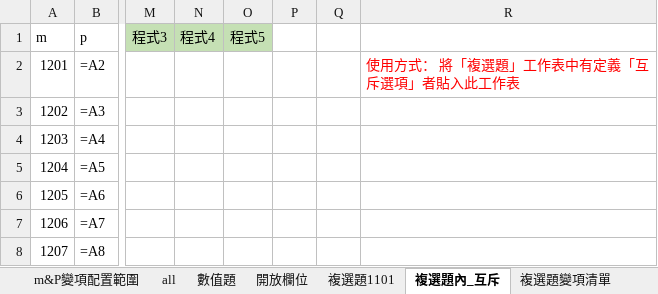
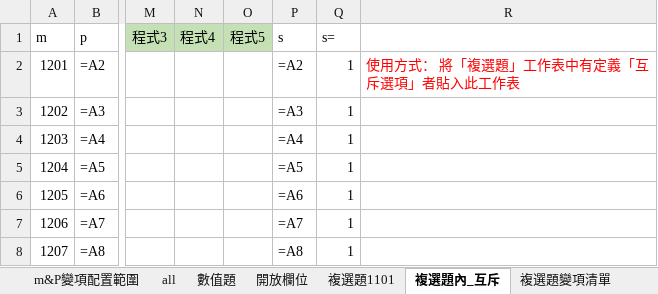
Before and after one commit to CKBlack7722/syntaxwork, an Excel workbook: 傳播4-1/檢核程式套印-傳播4-1.xlsx, sheet 複選題內_互斥, drawn as a sheet; only a part is shown, gaps mark what is left out; values as stored, in another font and other column widths than the file's, no borders; formulas without a stored value are shown as written; the diff names each change by its address in the sheet, - before the commit and + after, or states it on an @@ line.

```diff
--- a/傳播4-1/檢核程式套印-傳播4-1.xlsx (sheet 複選題內_互斥)
+++ b/傳播4-1/檢核程式套印-傳播4-1.xlsx (sheet 複選題內_互斥)
-P1: (empty)
+P1: s
-Q1: (empty)
+Q1: s=
-P2 (s): (empty)
+P2 (s): =A2
-Q2:Q8 (s=): (empty)
+Q2:Q8 (s=): 1
-P3 (s): (empty)
+P3 (s): =A3
-P4 (s): (empty)
+P4 (s): =A4
-P5 (s): (empty)
+P5 (s): =A5
-P6 (s): (empty)
+P6 (s): =A6
-P7 (s): (empty)
+P7 (s): =A7
-P8 (s): (empty)
+P8 (s): =A8
```
Also changed, not shown: sheet all, sheet 邏輯組, sheet 數值題, sheet 複選題變項清單, sheet 檢核項目清單, sheet 開放欄位, 1 more sheet, 26 other files.
